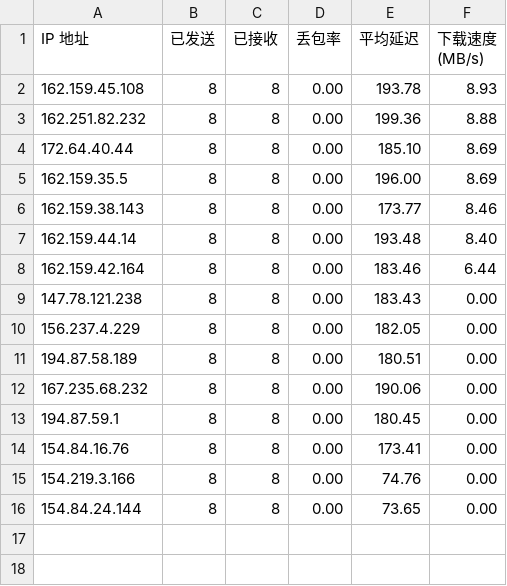
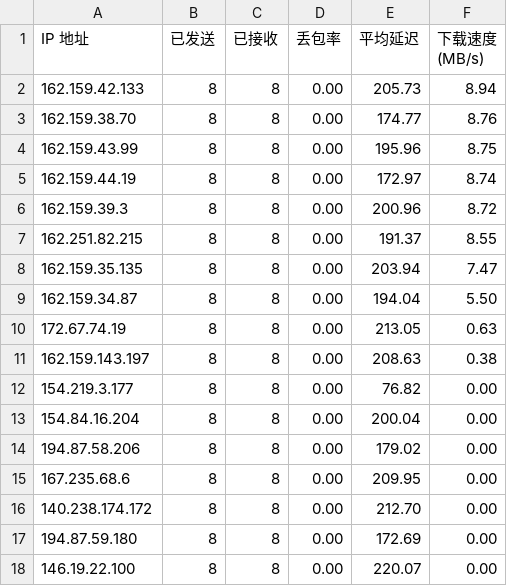
Before and after one commit to EdsonWong/cfip_to_github, a CSV file: result.csv, drawn as a sheet.

```diff
--- a/result.csv
+++ b/result.csv
@@ -1,16 +1,18 @@
 IP 地址,已发送,已接收,丢包率,平均延迟,下载速度 (MB/s)
-162.159.45.108,8,8,0.00,193.78,8.93
-162.251.82.232,8,8,0.00,199.36,8.88
-172.64.40.44,8,8,0.00,185.10,8.69
-162.159.35.5,8,8,0.00,196.00,8.69
-162.159.38.143,8,8,0.00,173.77,8.46
-162.159.44.14,8,8,0.00,193.48,8.40
-162.159.42.164,8,8,0.00,183.46,6.44
-147.78.121.238,8,8,0.00,183.43,0.00
-156.237.4.229,8,8,0.00,182.05,0.00
-194.87.58.189,8,8,0.00,180.51,0.00
-167.235.68.232,8,8,0.00,190.06,0.00
-194.87.59.1,8,8,0.00,180.45,0.00
-154.84.16.76,8,8,0.00,173.41,0.00
-154.219.3.166,8,8,0.00,74.76,0.00
-154.84.24.144,8,8,0.00,73.65,0.00
+162.159.42.133,8,8,0.00,205.73,8.94
+162.159.38.70,8,8,0.00,174.77,8.76
+162.159.43.99,8,8,0.00,195.96,8.75
+162.159.44.19,8,8,0.00,172.97,8.74
+162.159.39.3,8,8,0.00,200.96,8.72
+162.251.82.215,8,8,0.00,191.37,8.55
+162.159.35.135,8,8,0.00,203.94,7.47
+162.159.34.87,8,8,0.00,194.04,5.50
+172.67.74.19,8,8,0.00,213.05,0.63
+162.159.143.197,8,8,0.00,208.63,0.38
+154.219.3.177,8,8,0.00,76.82,0.00
+154.84.16.204,8,8,0.00,200.04,0.00
+194.87.58.206,8,8,0.00,179.02,0.00
+167.235.68.6,8,8,0.00,209.95,0.00
+140.238.174.172,8,8,0.00,212.70,0.00
+194.87.59.180,8,8,0.00,172.69,0.00
+146.19.22.100,8,8,0.00,220.07,0.00
```
Also changed, not shown: 4 other files.
